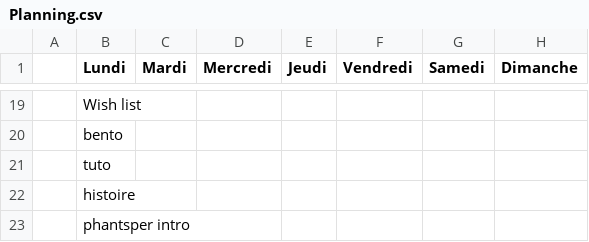
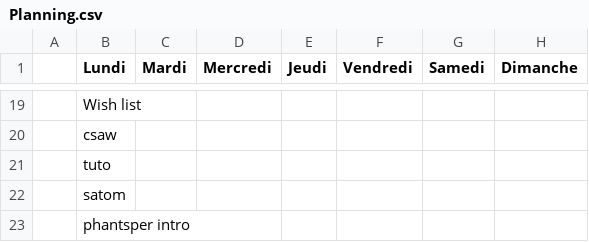
Before and after one commit to fabriceHategekimana/projet, a CSV file: task/Planning.csv, drawn as a sheet; only a part is shown, gaps mark what is left out; the diff covers the shown part only.

```diff
--- a/task/Planning.csv
+++ b/task/Planning.csv
@@ -20 +20 @@
-,bento,,,,,,,
+,csaw,,,,,,,,,,,
@@ -22 +22 @@
-,histoire,,,,,,,
+,satom,,,,,,,,,,,
```
Also changed, not shown: 4 added rows, 4 removed rows and 33 edited cells elsewhere in this file, 8 other files.
